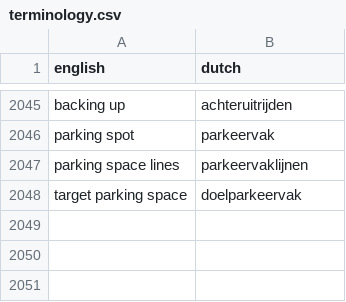
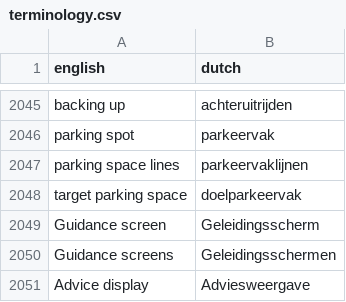
Before and after one commit to fdefoglio/Solterra, a CSV file: terminology.csv, drawn as a sheet; only a part is shown, gaps mark what is left out; the diff names each change by its address in the sheet, - before the commit and + after, or states it on an @@ line.

Commit message:
Update terminology.csv

```diff
--- a/terminology.csv
+++ b/terminology.csv
+row 2049: Guidance screen | Geleidingsscherm
+row 2050: Guidance screens | Geleidingsschermen
+row 2051: Advice display | Adviesweergave
```
